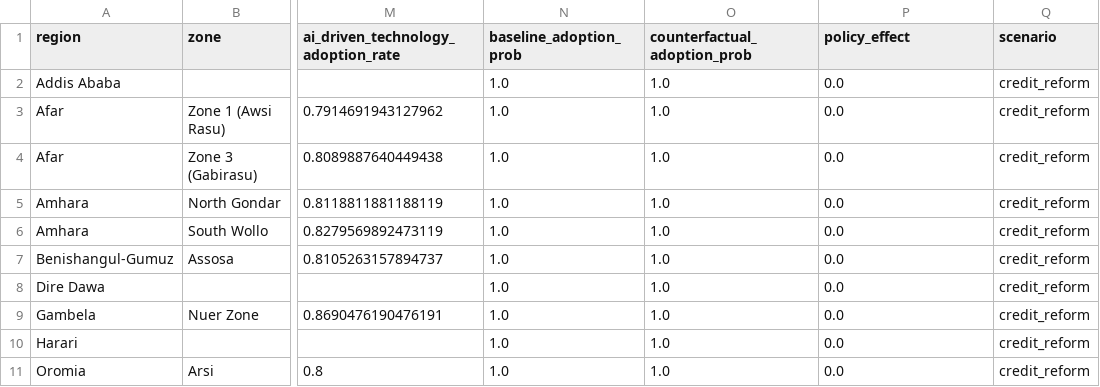
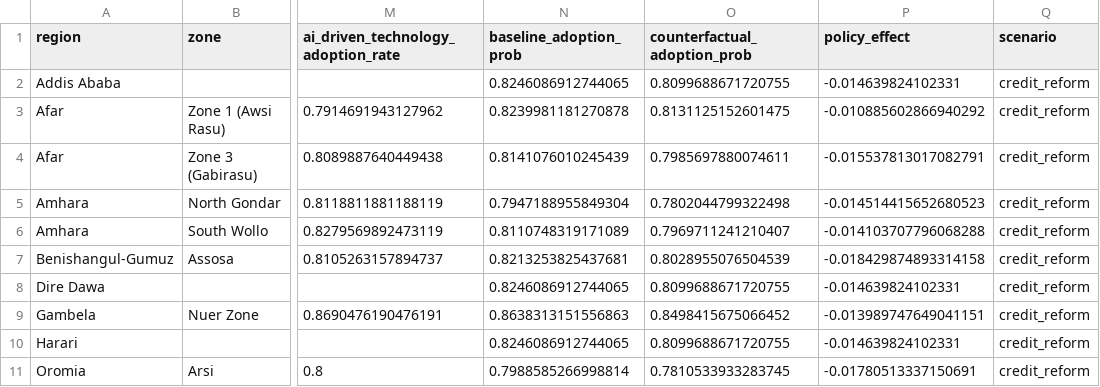
Before and after one commit to thomaskitaba/AI_Adoption_main_code_base, a CSV file: data/policy_outputs/credit_reform_zone.csv, drawn as a sheet; only a part is shown, gaps mark what is left out; the diff covers the shown part only; the diff names each change by its address in the sheet, - before the commit and + after, or states it on an @@ line.

```diff
--- a/data/policy_outputs/credit_reform_zone.csv
+++ b/data/policy_outputs/credit_reform_zone.csv
-N2 (baseline_adoption_prob): 1.0
+N2 (baseline_adoption_prob): 0.8246086912744065
-O2 (counterfactual_adoption_prob): 1.0
+O2 (counterfactual_adoption_prob): 0.8099688671720755
-P2 (policy_effect): 0.0
+P2 (policy_effect): -0.014639824102331
-N3 (baseline_adoption_prob): 1.0
+N3 (baseline_adoption_prob): 0.8239981181270878
-O3 (counterfactual_adoption_prob): 1.0
+O3 (counterfactual_adoption_prob): 0.8131125152601475
-P3 (policy_effect): 0.0
+P3 (policy_effect): -0.010885602866940292
-N4 (baseline_adoption_prob): 1.0
+N4 (baseline_adoption_prob): 0.8141076010245439
-O4 (counterfactual_adoption_prob): 1.0
+O4 (counterfactual_adoption_prob): 0.7985697880074611
-P4 (policy_effect): 0.0
+P4 (policy_effect): -0.015537813017082791
-N5 (baseline_adoption_prob): 1.0
+N5 (baseline_adoption_prob): 0.7947188955849304
-O5 (counterfactual_adoption_prob): 1.0
+O5 (counterfactual_adoption_prob): 0.7802044799322498
-P5 (policy_effect): 0.0
+P5 (policy_effect): -0.014514415652680523
-N6 (baseline_adoption_prob): 1.0
+N6 (baseline_adoption_prob): 0.8110748319171089
-O6 (counterfactual_adoption_prob): 1.0
+O6 (counterfactual_adoption_prob): 0.7969711241210407
-P6 (policy_effect): 0.0
+P6 (policy_effect): -0.014103707796068288
-N7 (baseline_adoption_prob): 1.0
+N7 (baseline_adoption_prob): 0.8213253825437681
-O7 (counterfactual_adoption_prob): 1.0
+O7 (counterfactual_adoption_prob): 0.8028955076504539
-P7 (policy_effect): 0.0
+P7 (policy_effect): -0.018429874893314158
-N8 (baseline_adoption_prob): 1.0
+N8 (baseline_adoption_prob): 0.8246086912744065
-O8 (counterfactual_adoption_prob): 1.0
+O8 (counterfactual_adoption_prob): 0.8099688671720755
-P8 (policy_effect): 0.0
+P8 (policy_effect): -0.014639824102331
-N9 (baseline_adoption_prob): 1.0
+N9 (baseline_adoption_prob): 0.8638313151556863
-O9 (counterfactual_adoption_prob): 1.0
+O9 (counterfactual_adoption_prob): 0.8498415675066452
-P9 (policy_effect): 0.0
+P9 (policy_effect): -0.013989747649041151
-N10 (baseline_adoption_prob): 1.0
+N10 (baseline_adoption_prob): 0.8246086912744065
-O10 (counterfactual_adoption_prob): 1.0
+O10 (counterfactual_adoption_prob): 0.8099688671720755
-P10 (policy_effect): 0.0
+P10 (policy_effect): -0.014639824102331
-N11 (baseline_adoption_prob): 1.0
+N11 (baseline_adoption_prob): 0.7988585266998814
-O11 (counterfactual_adoption_prob): 1.0
+O11 (counterfactual_adoption_prob): 0.7810533933283745
-P11 (policy_effect): 0.0
+P11 (policy_effect): -0.01780513337150691
```
Also changed, not shown: 21 edited cells elsewhere in this file, data/policy_outputs/credit_reform_woreda.csv, data/policy_outputs/extension_reform_woreda.csv, 26 other files.
